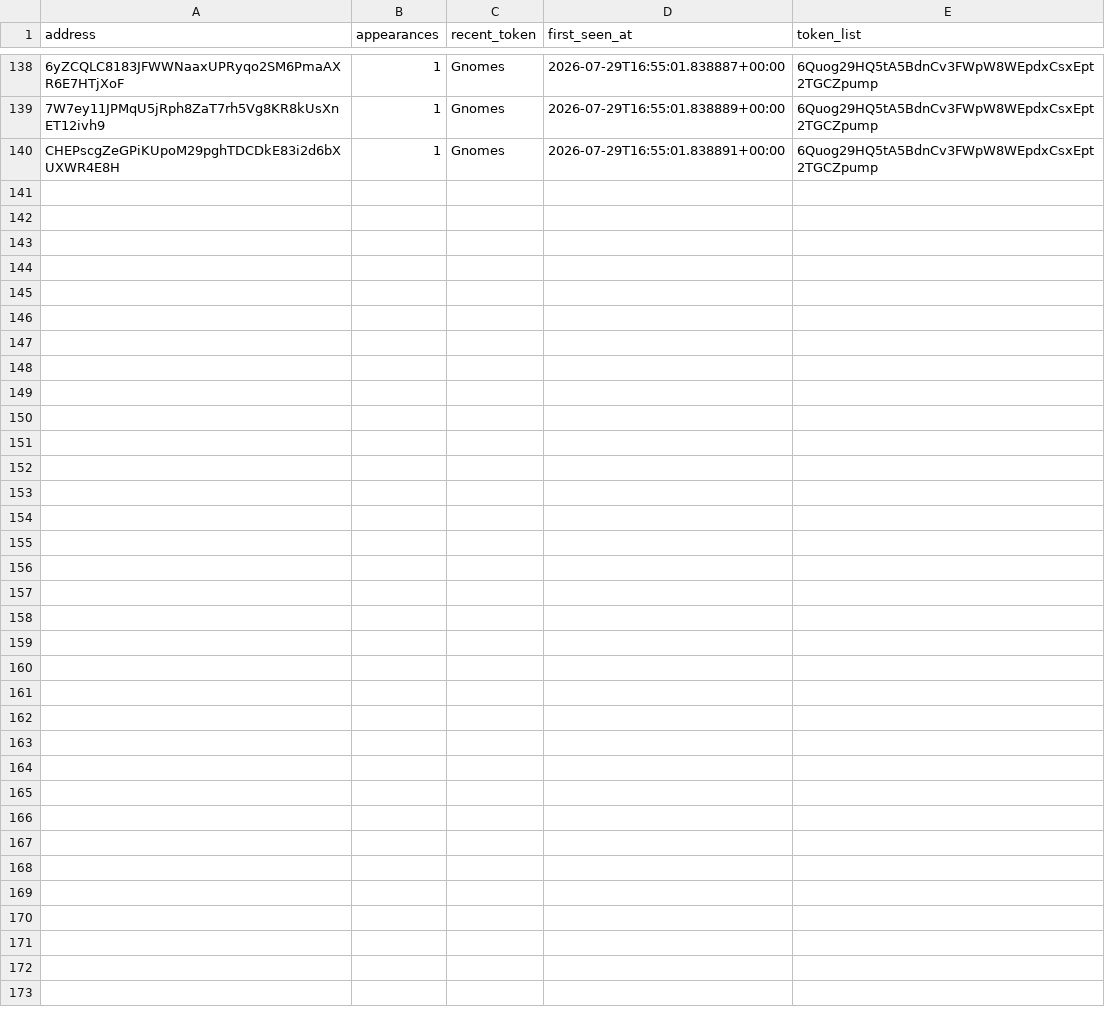
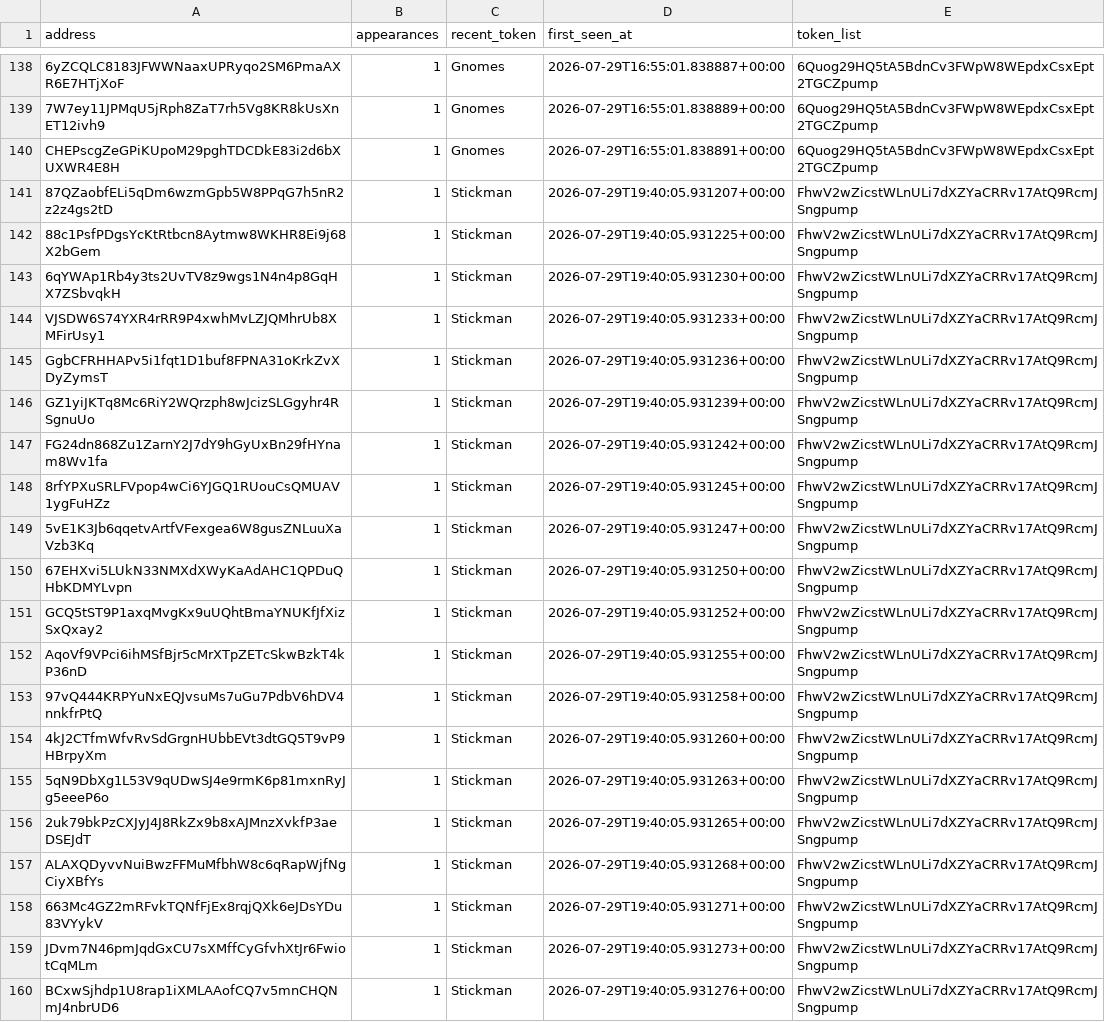
Before and after one commit to yu-cc-patrick/solana-whale-tracker, a CSV file: data/whales.csv, drawn as a sheet; only a part is shown, gaps mark what is left out; the diff names each change by its address in the sheet, - before the commit and + after, or states it on an @@ line.

Commit message:
auto: update data [skip ci]

```diff
--- a/data/whales.csv
+++ b/data/whales.csv
+row 141: 87QZaobfELi5qDm6wzmGpb5W8PPqG7h5nR2z2z4gs2tD | 1 | Stickman | 2026-07-29T19:40:05.931207+00:00 | FhwV2wZicstWLnULi7dXZYaCRRv17AtQ9RcmJSngpump
+row 142: 88c1PsfPDgsYcKtRtbcn8Aytmw8WKHR8Ei9j68X2bGem | 1 | Stickman | 2026-07-29T19:40:05.931225+00:00 | FhwV2wZicstWLnULi7dXZYaCRRv17AtQ9RcmJSngpump
+row 143: 6qYWAp1Rb4y3ts2UvTV8z9wgs1N4n4p8GqHX7ZSbvqkH | 1 | Stickman | 2026-07-29T19:40:05.931230+00:00 | FhwV2wZicstWLnULi7dXZYaCRRv17AtQ9RcmJSngpump
+row 144: VJSDW6S74YXR4rRR9P4xwhMvLZJQMhrUb8XMFirUsy1 | 1 | Stickman | 2026-07-29T19:40:05.931233+00:00 | FhwV2wZicstWLnULi7dXZYaCRRv17AtQ9RcmJSngpump
+row 145: GgbCFRHHAPv5i1fqt1D1buf8FPNA31oKrkZvXDyZymsT | 1 | Stickman | 2026-07-29T19:40:05.931236+00:00 | FhwV2wZicstWLnULi7dXZYaCRRv17AtQ9RcmJSngpump
+row 146: GZ1yiJKTq8Mc6RiY2WQrzph8wJcizSLGgyhr4RSgnuUo | 1 | Stickman | 2026-07-29T19:40:05.931239+00:00 | FhwV2wZicstWLnULi7dXZYaCRRv17AtQ9RcmJSngpump
+row 147: FG24dn868Zu1ZarnY2J7dY9hGyUxBn29fHYnam8Wv1fa | 1 | Stickman | 2026-07-29T19:40:05.931242+00:00 | FhwV2wZicstWLnULi7dXZYaCRRv17AtQ9RcmJSngpump
+row 148: 8rfYPXuSRLFVpop4wCi6YJGQ1RUouCsQMUAV1ygFuHZz | 1 | Stickman | 2026-07-29T19:40:05.931245+00:00 | FhwV2wZicstWLnULi7dXZYaCRRv17AtQ9RcmJSngpump
+row 149: 5vE1K3Jb6qqetvArtfVFexgea6W8gusZNLuuXaVzb3Kq | 1 | Stickman | 2026-07-29T19:40:05.931247+00:00 | FhwV2wZicstWLnULi7dXZYaCRRv17AtQ9RcmJSngpump
+row 150: 67EHXvi5LUkN33NMXdXWyKaAdAHC1QPDuQHbKDMYLvpn | 1 | Stickman | 2026-07-29T19:40:05.931250+00:00 | FhwV2wZicstWLnULi7dXZYaCRRv17AtQ9RcmJSngpump
+row 151: GCQ5tST9P1axqMvgKx9uUQhtBmaYNUKfJfXizSxQxay2 | 1 | Stickman | 2026-07-29T19:40:05.931252+00:00 | FhwV2wZicstWLnULi7dXZYaCRRv17AtQ9RcmJSngpump
+row 152: AqoVf9VPci6ihMSfBjr5cMrXTpZETcSkwBzkT4kP36nD | 1 | Stickman | 2026-07-29T19:40:05.931255+00:00 | FhwV2wZicstWLnULi7dXZYaCRRv17AtQ9RcmJSngpump
+row 153: 97vQ444KRPYuNxEQJvsuMs7uGu7PdbV6hDV4nnkfrPtQ | 1 | Stickman | 2026-07-29T19:40:05.931258+00:00 | FhwV2wZicstWLnULi7dXZYaCRRv17AtQ9RcmJSngpump
+row 154: 4kJ2CTfmWfvRvSdGrgnHUbbEVt3dtGQ5T9vP9HBrpyXm | 1 | Stickman | 2026-07-29T19:40:05.931260+00:00 | FhwV2wZicstWLnULi7dXZYaCRRv17AtQ9RcmJSngpump
+row 155: 5qN9DbXg1L53V9qUDwSJ4e9rmK6p81mxnRyJg5eeeP6o | 1 | Stickman | 2026-07-29T19:40:05.931263+00:00 | FhwV2wZicstWLnULi7dXZYaCRRv17AtQ9RcmJSngpump
+row 156: 2uk79bkPzCXJyJ4J8RkZx9b8xAJMnzXvkfP3aeDSEJdT | 1 | Stickman | 2026-07-29T19:40:05.931265+00:00 | FhwV2wZicstWLnULi7dXZYaCRRv17AtQ9RcmJSngpump
+row 157: ALAXQDyvvNuiBwzFFMuMfbhW8c6qRapWjfNgCiyXBfYs | 1 | Stickman | 2026-07-29T19:40:05.931268+00:00 | FhwV2wZicstWLnULi7dXZYaCRRv17AtQ9RcmJSngpump
+row 158: 663Mc4GZ2mRFvkTQNfFjEx8rqjQXk6eJDsYDu83VYykV | 1 | Stickman | 2026-07-29T19:40:05.931271+00:00 | FhwV2wZicstWLnULi7dXZYaCRRv17AtQ9RcmJSngpump
+row 159: JDvm7N46pmJqdGxCU7sXMffCyGfvhXtJr6FwiotCqMLm | 1 | Stickman | 2026-07-29T19:40:05.931273+00:00 | FhwV2wZicstWLnULi7dXZYaCRRv17AtQ9RcmJSngpump
+row 160: BCxwSjhdp1U8rap1iXMLAAofCQ7v5mnCHQNmJ4nbrUD6 | 1 | Stickman | 2026-07-29T19:40:05.931276+00:00 | FhwV2wZicstWLnULi7dXZYaCRRv17AtQ9RcmJSngpump
```
Also changed, not shown: 3 other files.
